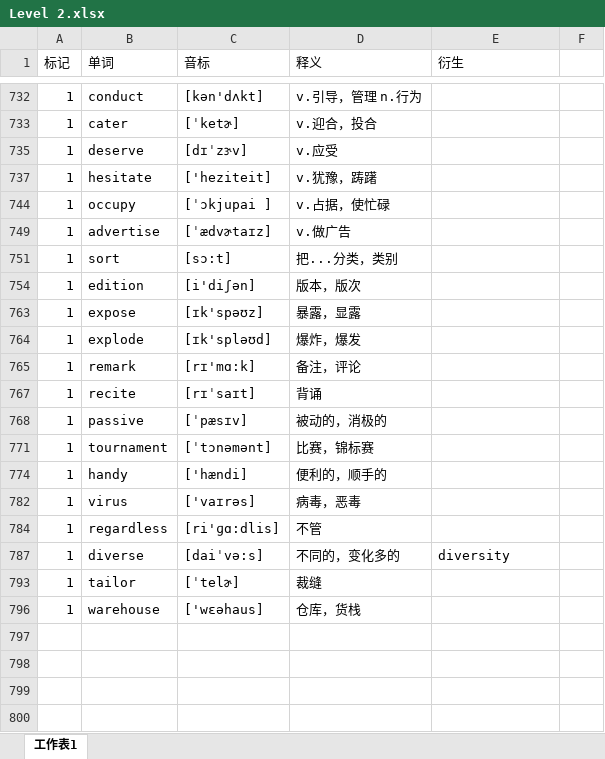
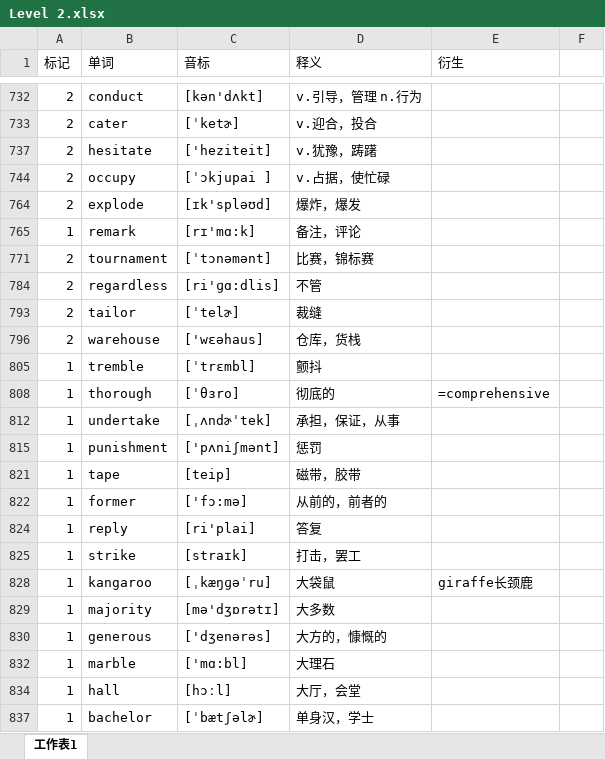
Before and after one commit to mytEcust/toefllevellist, an Excel workbook: Level 2.xlsx, sheet 工作表1, drawn as a sheet; only a part is shown, gaps mark what is left out; values as stored, in another font and other column widths than the file's, no cell formats; charts and pictures not drawn; removed rows and columns are numbered as before the commit, all else as after; the diff covers the shown part only; the diff names each change by its address in the sheet, - before the commit and + after, or states it on an @@ line.

```diff
--- a/Level 2.xlsx (sheet 工作表1)
+++ b/Level 2.xlsx (sheet 工作表1)
-A732:A733 (标记): 1
+A732:A733 (标记): 2
-row 735: 1 | deserve | [dɪˈzɝv] | v.应受
-A737 (标记): 1
+A737 (标记): 2
-A744 (标记): 1
+A744 (标记): 2
-row 749: 1 | advertise | [ˈædvɚtaɪz] | v.做广告
-row 751: 1 | sort | [sɔ:t] | 把...分类，类别
-row 754: 1 | edition | [i'diʃən] | 版本，版次
-row 763: 1 | expose | [ɪk'spəʊz] | 暴露，显露
-A764 (标记): 1
+A764 (标记): 2
-row 767: 1 | recite | [rɪˈsaɪt] | 背诵
-row 768: 1 | passive | [ˈpæsɪv] | 被动的，消极的
-A771 (标记): 1
+A771 (标记): 2
-row 774: 1 | handy | ['hændi] | 便利的，顺手的
-row 782: 1 | virus | ['vaɪrəs] | 病毒，恶毒
-A784 (标记): 1
+A784 (标记): 2
-row 787: 1 | diverse | [daiˈvə:s] | 不同的，变化多的 | diversity
-A793 (标记): 1
+A793 (标记): 2
-A796 (标记): 1
+A796 (标记): 2
+row 805: 1 | tremble | [ˈtrɛmbl] | 颤抖
+row 808: 1 | thorough | [ˈθɜro] | 彻底的 | =comprehensive
+row 812: 1 | undertake | [ˌʌndɚˈtek] | 承担，保证，从事
+row 815: 1 | punishment | ['pʌniʃmənt] | 惩罚
+row 821: 1 | tape | [teip] | 磁带，胶带
+row 822: 1 | former | ['fɔ:mə] | 从前的，前者的
+row 824: 1 | reply | [ri'plai] | 答复
+row 825: 1 | strike | [straɪk] | 打击，罢工
+row 828: 1 | kangaroo | [ˌkæŋɡəˈru] | 大袋鼠 | giraffe长颈鹿
+row 829: 1 | majority | [mə'dʒɒrətɪ] | 大多数
+row 830: 1 | generous | ['dʒenərəs] | 大方的，慷慨的
+row 832: 1 | marble | ['mɑ:bl] | 大理石
+row 834: 1 | hall | [hɔːl] | 大厅，会堂
+row 837: 1 | bachelor | [ˈbætʃəlɚ] | 单身汉，学士
```
Also changed, not shown: 16 added rows, 25 removed rows and 30 edited cells elsewhere in this sheet, cell formats, hidden cells, charts or pictures, tpo.xlsx.
